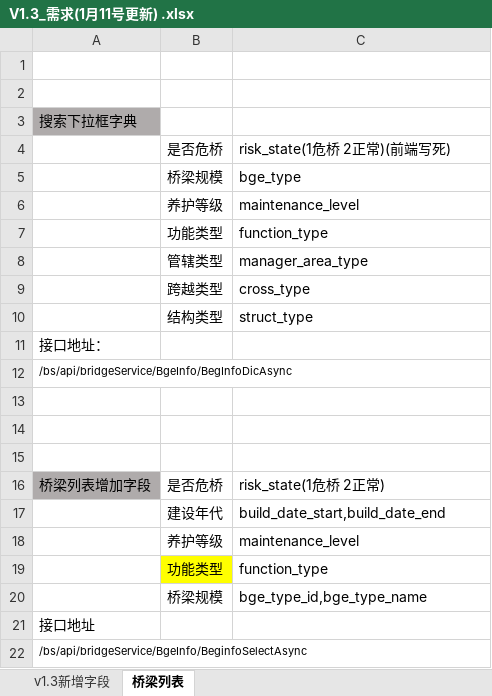
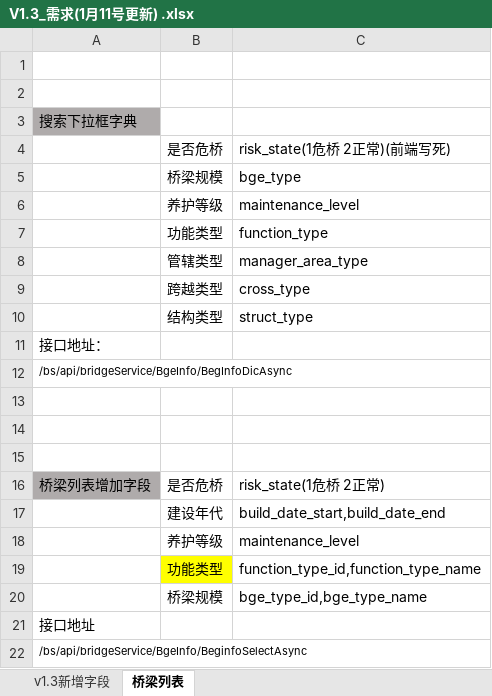
Before and after one commit to HillCat/hillcat.github.io, an Excel workbook: work/V1.3_需求(1月11号更新) .xlsx, sheet 桥梁列表, drawn as a sheet; values as stored, in another font and other column widths than the file's, no borders; charts and pictures not drawn; the diff names each change by its address in the sheet, - before the commit and + after, or states it on an @@ line.

```diff
--- a/work/V1.3_需求(1月11号更新) .xlsx (sheet 桥梁列表)
+++ b/work/V1.3_需求(1月11号更新) .xlsx (sheet 桥梁列表)
-C19: function_type
+C19: function_type_id,function_type_name
```
Also changed, not shown: charts or pictures, work/V1.2_新增字段(1月6号更新).xlsx.
